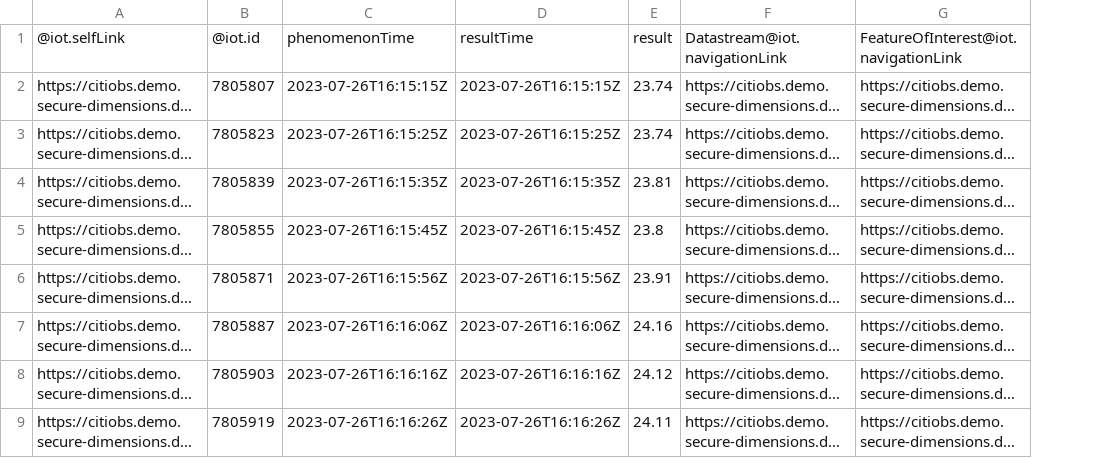
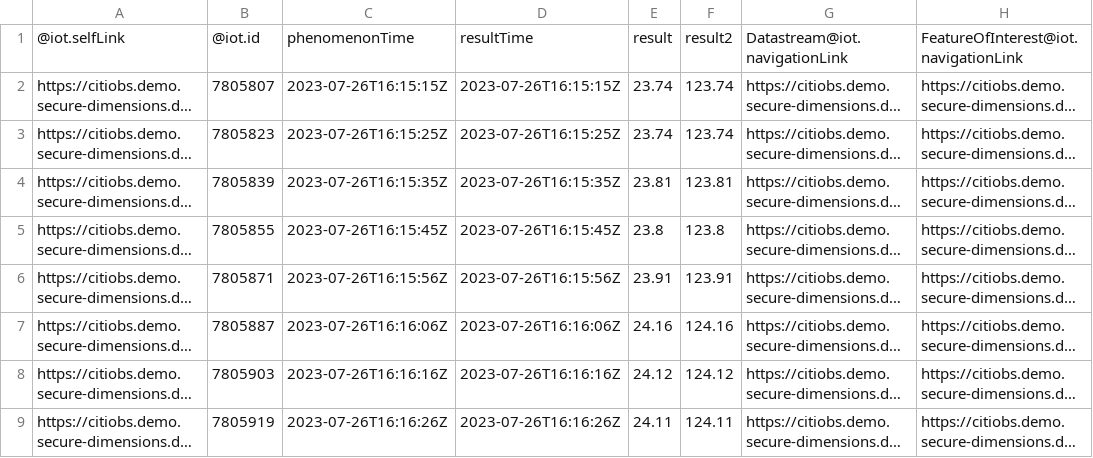
Before and after one commit to MartaOlive/TAPIS, a CSV file: temporal/TemperaturaIvette.csv, drawn as a sheet; only a part is shown; long unchanged cells end in …; the diff names each change by its address in the sheet, - before the commit and + after, or states it on an @@ line.

```diff
--- a/temporal/TemperaturaIvette.csv
+++ b/temporal/TemperaturaIvette.csv
+column F, rows 1-9: result2 | 123.74 | 123.74 | 123.81 | 123.8 | 123.91 | 124.16 | 124.12 | 124.11
```
Also changed, not shown: 5 other files.
